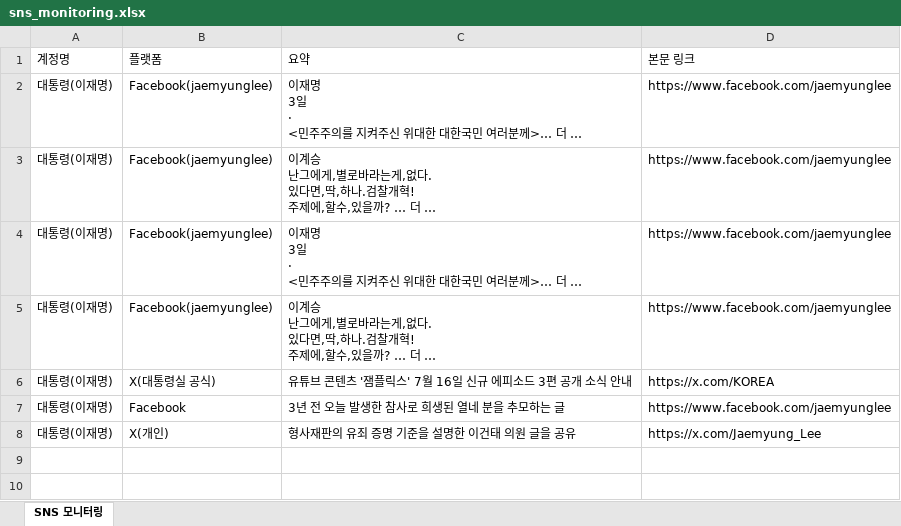
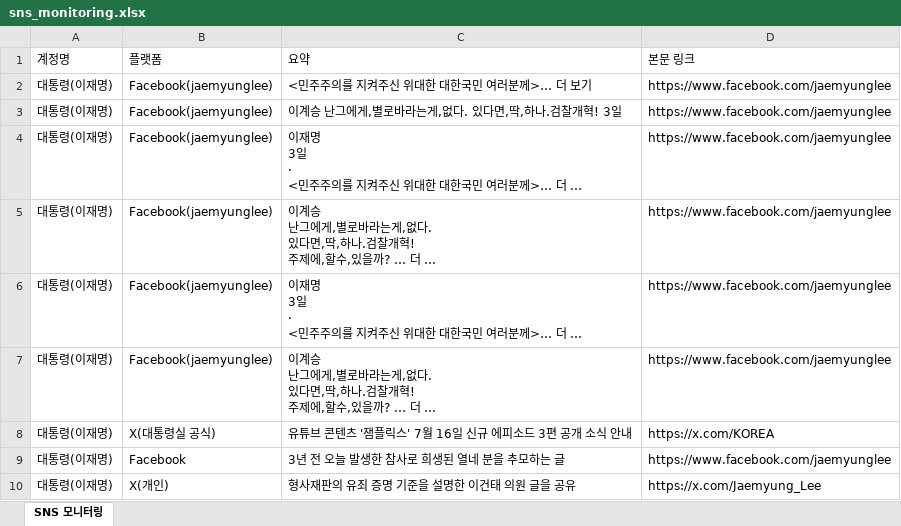
Before and after one commit to jihihi8214/sns_monitoring, an Excel workbook: data/sns_monitoring.xlsx, sheet SNS 모니터링, drawn as a sheet; long unchanged cells end in …; values as stored, in another font and other column widths than the file's, no borders; the diff names each change by its address in the sheet, - before the commit and + after, or states it on an @@ line.

```diff
--- a/data/sns_monitoring.xlsx (sheet SNS 모니터링)
+++ b/data/sns_monitoring.xlsx (sheet SNS 모니터링)
+row 2: 대통령(이재명) | Facebook(jaemyunglee) | <민주주의를 지켜주신 위대한 대한국민 여러분께>… 더 보기 | https://www.facebook.com/jaemyunglee
+row 3: 대통령(이재명) | Facebook(jaemyunglee) | 이계승 난그에게,별로바라는게,없다. 있다면,딱,하나.검찰개혁! 3일 | https://www.facebook.com/jaemyunglee
```
Also changed, not shown: 3 other files.
